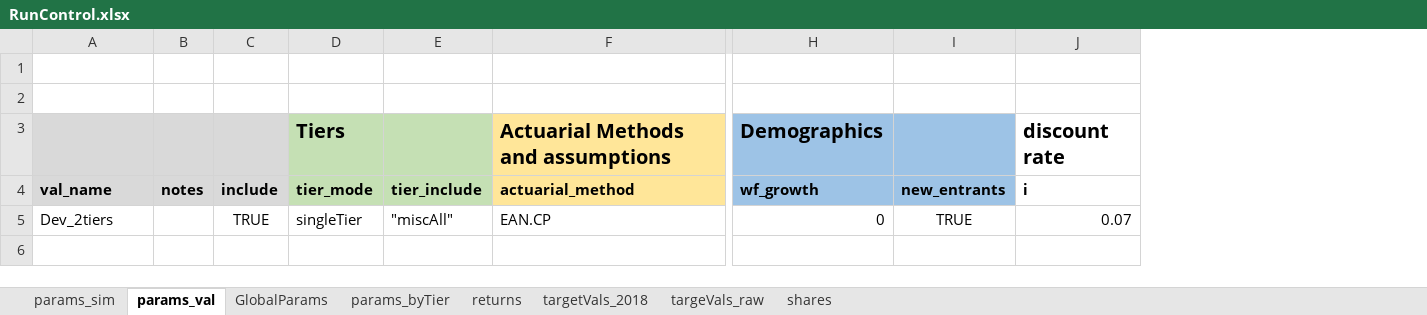
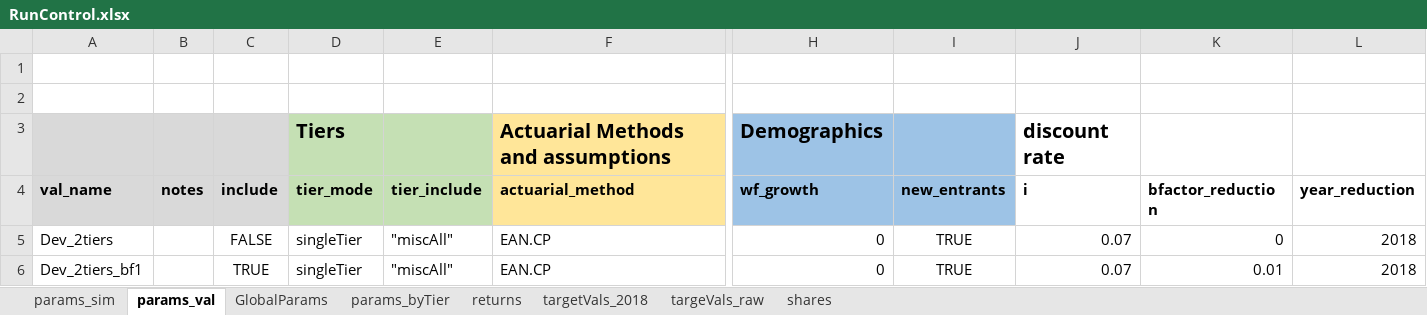
Before and after one commit to yimengyin16/model_CalPERS, an Excel workbook: model/RunControl.xlsx, sheet params_val, drawn as a sheet; only a part is shown, gaps mark what is left out; values as stored, in another font and other column widths than the file's, no borders; rows hold the shown columns only; the diff names each change by its address in the sheet, - before the commit and + after, or states it on an @@ line.

Commit message:
add benefit reduction

```diff
--- a/model/RunControl.xlsx (sheet params_val)
+++ b/model/RunControl.xlsx (sheet params_val)
+column K (bfactor_reduction), row 5: 0
+column L (year_reduction), row 5: 2018
-C5 (include): TRUE
+C5 (include): FALSE
+row 6: Dev_2tiers_bf1 |  | TRUE | singleTier | "miscAll" | EAN.CP | 0 | TRUE | 0.07 | 0.01 | 2018
```
Also changed, not shown: sheet returns, sheet params_sim, formulas that keep their value, 6 other files.
